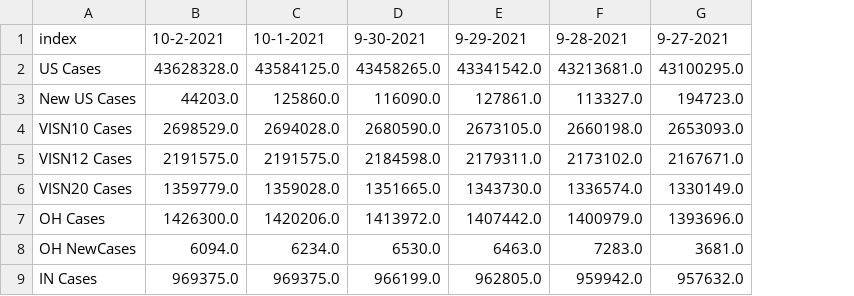
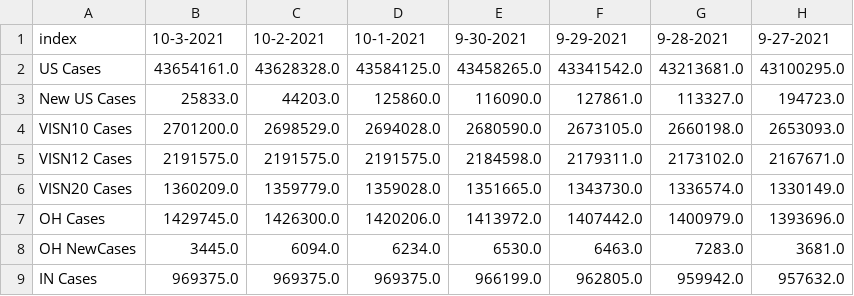
Before and after one commit to Sharma6614/VACovid, a CSV file: CCTVAChart2.csv, drawn as a sheet; only a part is shown; the diff names each change by its address in the sheet, - before the commit and + after, or states it on an @@ line.

```diff
--- a/CCTVAChart2.csv
+++ b/CCTVAChart2.csv
+column B, rows 1-9: 10-3-2021 | 43654161.0 | 25833.0 | 2701200.0 | 2191575.0 | 1360209.0 | 1429745.0 | 3445.0 | 969375.0
```
Also changed, not shown: CountyVACOVID.csv, VAChart.csv.
